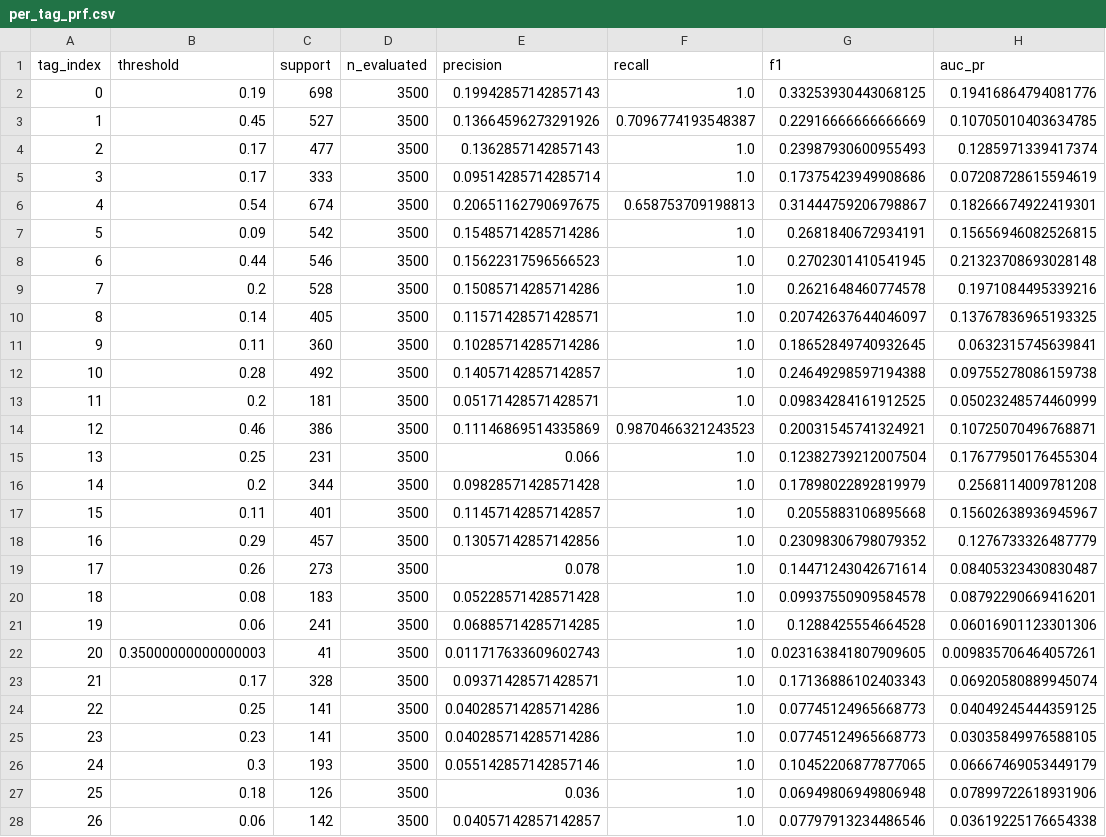
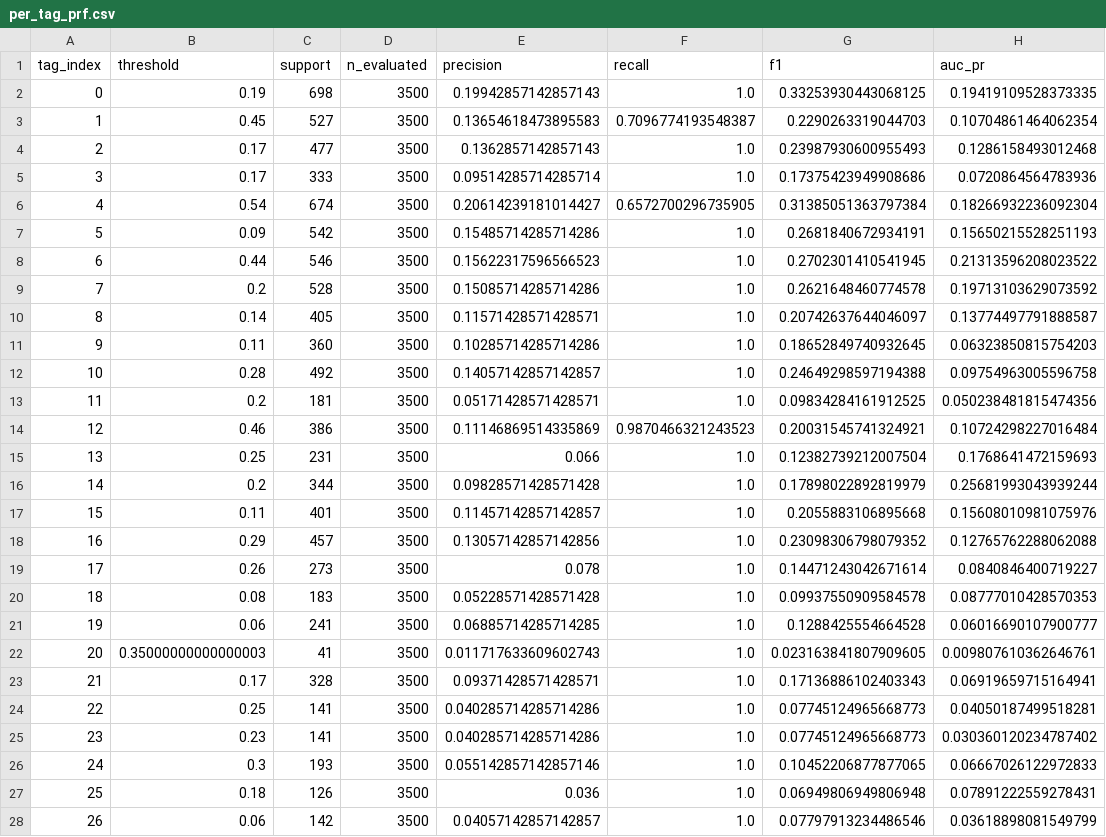
Before and after one commit to UtshaBasak/CSE425_Project, a CSV file: results/per_tag_prf.csv, drawn as a sheet; only a part is shown; the diff covers the shown part only.

```diff
--- a/results/per_tag_prf.csv
+++ b/results/per_tag_prf.csv
@@ -1,28 +1,28 @@
 tag_index,threshold,support,n_evaluated,precision,recall,f1,auc_pr
-0,0.19,698,3500,0.19942857142857143,1.0,0.33253930443068125,0.19416864794081776
-1,0.45,527,3500,0.13664596273291926,0.7096774193548387,0.22916666666666669,0.10705010403634785
-2,0.17,477,3500,0.1362857142857143,1.0,0.23987930600955493,0.1285971339417374
-3,0.17,333,3500,0.09514285714285714,1.0,0.17375423949908686,0.07208728615594619
-4,0.54,674,3500,0.20651162790697675,0.658753709198813,0.31444759206798867,0.18266674922419301
-5,0.09,542,3500,0.15485714285714286,1.0,0.2681840672934191,0.15656946082526815
-6,0.44,546,3500,0.15622317596566523,1.0,0.2702301410541945,0.21323708693028148
-7,0.2,528,3500,0.15085714285714286,1.0,0.2621648460774578,0.1971084495339216
-8,0.14,405,3500,0.11571428571428571,1.0,0.20742637644046097,0.13767836965193325
-9,0.11,360,3500,0.10285714285714286,1.0,0.18652849740932645,0.0632315745639841
-10,0.28,492,3500,0.14057142857142857,1.0,0.24649298597194388,0.09755278086159738
-11,0.2,181,3500,0.05171428571428571,1.0,0.09834284161912525,0.05023248574460999
-12,0.46,386,3500,0.11146869514335869,0.9870466321243523,0.20031545741324921,0.10725070496768871
-13,0.25,231,3500,0.066,1.0,0.12382739212007504,0.17677950176455304
-14,0.2,344,3500,0.09828571428571428,1.0,0.17898022892819979,0.2568114009781208
-15,0.11,401,3500,0.11457142857142857,1.0,0.2055883106895668,0.15602638936945967
-16,0.29,457,3500,0.13057142857142856,1.0,0.23098306798079352,0.1276733326487779
-17,0.26,273,3500,0.078,1.0,0.14471243042671614,0.08405323430830487
-18,0.08,183,3500,0.05228571428571428,1.0,0.09937550909584578,0.08792290669416201
-19,0.06,241,3500,0.06885714285714285,1.0,0.1288425554664528,0.06016901123301306
-20,0.35000000000000003,41,3500,0.011717633609602743,1.0,0.023163841807909605,0.009835706464057261
-21,0.17,328,3500,0.09371428571428571,1.0,0.17136886102403343,0.06920580889945074
-22,0.25,141,3500,0.040285714285714286,1.0,0.07745124965668773,0.04049245444359125
-23,0.23,141,3500,0.040285714285714286,1.0,0.07745124965668773,0.03035849976588105
-24,0.3,193,3500,0.055142857142857146,1.0,0.10452206877877065,0.06667469053449179
-25,0.18,126,3500,0.036,1.0,0.06949806949806948,0.07899722618931906
-26,0.06,142,3500,0.04057142857142857,1.0,0.07797913234486546,0.03619225176654338
+0,0.19,698,3500,0.19942857142857143,1.0,0.33253930443068125,0.19419109528373335
+1,0.45,527,3500,0.13654618473895583,0.7096774193548387,0.2290263319044703,0.10704861464062354
+2,0.17,477,3500,0.1362857142857143,1.0,0.23987930600955493,0.1286158493012468
+3,0.17,333,3500,0.09514285714285714,1.0,0.17375423949908686,0.0720864564783936
+4,0.54,674,3500,0.20614239181014427,0.6572700296735905,0.31385051363797384,0.18266932236092304
+5,0.09,542,3500,0.15485714285714286,1.0,0.2681840672934191,0.15650215528251193
+6,0.44,546,3500,0.15622317596566523,1.0,0.2702301410541945,0.21313596208023522
+7,0.2,528,3500,0.15085714285714286,1.0,0.2621648460774578,0.19713103629073592
+8,0.14,405,3500,0.11571428571428571,1.0,0.20742637644046097,0.13774497791888587
+9,0.11,360,3500,0.10285714285714286,1.0,0.18652849740932645,0.06323850815754203
+10,0.28,492,3500,0.14057142857142857,1.0,0.24649298597194388,0.09754963005596758
+11,0.2,181,3500,0.05171428571428571,1.0,0.09834284161912525,0.050238481815474356
+12,0.46,386,3500,0.11146869514335869,0.9870466321243523,0.20031545741324921,0.10724298227016484
+13,0.25,231,3500,0.066,1.0,0.12382739212007504,0.1768641472159693
+14,0.2,344,3500,0.09828571428571428,1.0,0.17898022892819979,0.25681993043939244
+15,0.11,401,3500,0.11457142857142857,1.0,0.2055883106895668,0.15608010981075976
+16,0.29,457,3500,0.13057142857142856,1.0,0.23098306798079352,0.12765762288062088
+17,0.26,273,3500,0.078,1.0,0.14471243042671614,0.0840846400719227
+18,0.08,183,3500,0.05228571428571428,1.0,0.09937550909584578,0.08777010428570353
+19,0.06,241,3500,0.06885714285714285,1.0,0.1288425554664528,0.06016690107900777
+20,0.35000000000000003,41,3500,0.011717633609602743,1.0,0.023163841807909605,0.009807610362646761
+21,0.17,328,3500,0.09371428571428571,1.0,0.17136886102403343,0.06919659715164941
+22,0.25,141,3500,0.040285714285714286,1.0,0.07745124965668773,0.04050187499518281
+23,0.23,141,3500,0.040285714285714286,1.0,0.07745124965668773,0.030360120234787402
+24,0.3,193,3500,0.055142857142857146,1.0,0.10452206877877065,0.06667026122972833
+25,0.18,126,3500,0.036,1.0,0.06949806949806948,0.07891222559278431
+26,0.06,142,3500,0.04057142857142857,1.0,0.07797913234486546,0.03618898081549799
```
Also changed, not shown: 23 edited cells elsewhere in this file, results/ablation.csv, 21 other files.
